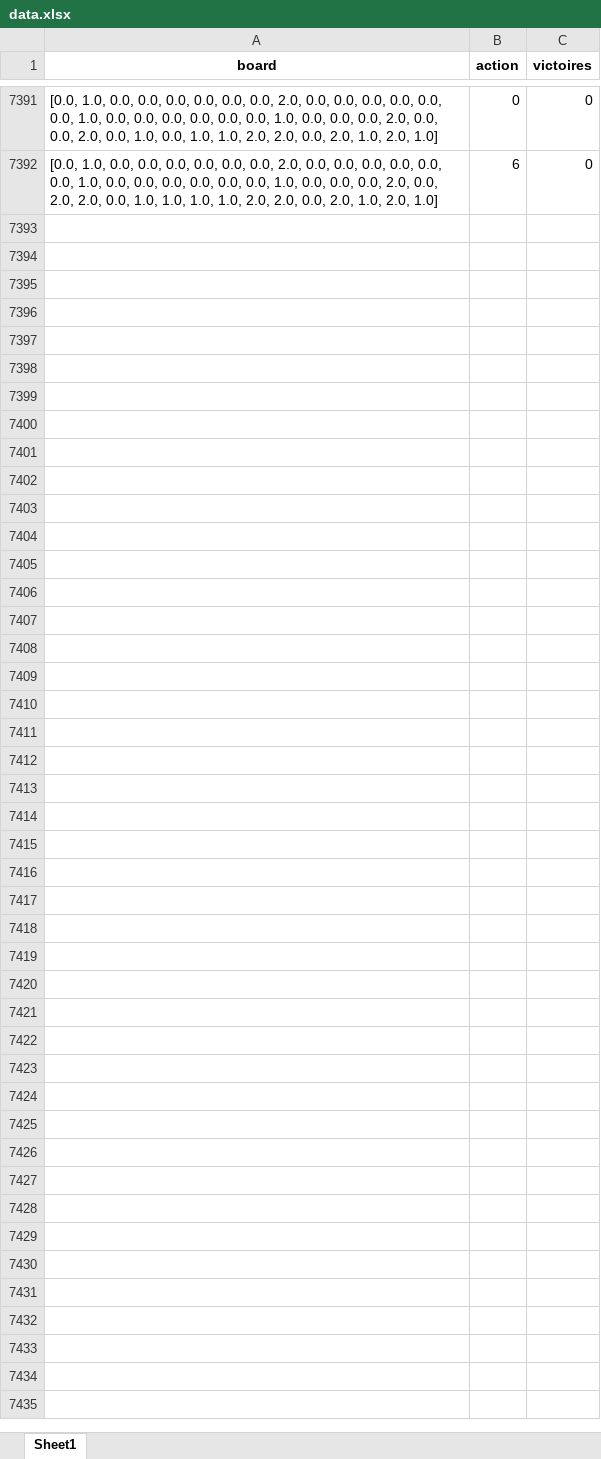
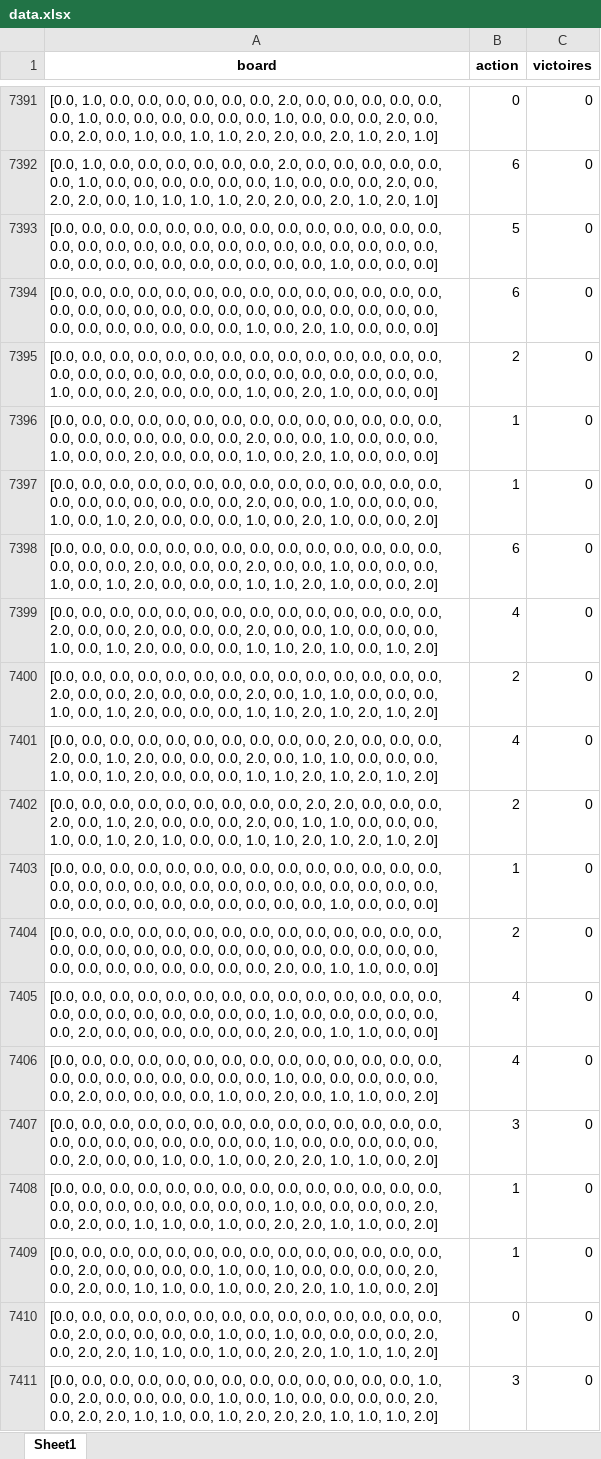
Before and after one commit to Julien-Sbth/Puissance4-Python, an Excel workbook: data.xlsx, sheet Sheet1, drawn as a sheet; only a part is shown, gaps mark what is left out; values as stored, in another font and other column widths than the file's, no borders; the diff covers the shown part only; the diff names each change by its address in the sheet, - before the commit and + after, or states it on an @@ line.

```diff
--- a/data.xlsx (sheet Sheet1)
+++ b/data.xlsx (sheet Sheet1)
+row 7393: [0.0, 0.0, 0.0, 0.0, 0.0, 0.0, 0.0, 0.0, 0.0, 0.0, 0.0, 0.0, 0.0, 0.0, 0.0, 0.0, 0.0, 0.0, 0.0, 0.0, 0.0, 0.0, 0.0, 0.0, 0.0, 0.0, 0.0, 0.0, 0.0, 0.0, 0.0, 0.0, 0.0, 0.0, 0.0, 0.0, 0.0, 0.0, 1.0, 0.0, 0.0, 0.0] | 5 | 0
+row 7394: [0.0, 0.0, 0.0, 0.0, 0.0, 0.0, 0.0, 0.0, 0.0, 0.0, 0.0, 0.0, 0.0, 0.0, 0.0, 0.0, 0.0, 0.0, 0.0, 0.0, 0.0, 0.0, 0.0, 0.0, 0.0, 0.0, 0.0, 0.0, 0.0, 0.0, 0.0, 0.0, 0.0, 0.0, 0.0, 1.0, 0.0, 2.0, 1.0, 0.0, 0.0, 0.0] | 6 | 0
+row 7395: [0.0, 0.0, 0.0, 0.0, 0.0, 0.0, 0.0, 0.0, 0.0, 0.0, 0.0, 0.0, 0.0, 0.0, 0.0, 0.0, 0.0, 0.0, 0.0, 0.0, 0.0, 0.0, 0.0, 0.0, 0.0, 0.0, 0.0, 0.0, 1.0, 0.0, 0.0, 2.0, 0.0, 0.0, 0.0, 1.0, 0.0, 2.0, 1.0, 0.0, 0.0, 0.0] | 2 | 0
+row 7396: [0.0, 0.0, 0.0, 0.0, 0.0, 0.0, 0.0, 0.0, 0.0, 0.0, 0.0, 0.0, 0.0, 0.0, 0.0, 0.0, 0.0, 0.0, 0.0, 0.0, 0.0, 2.0, 0.0, 0.0, 1.0, 0.0, 0.0, 0.0, 1.0, 0.0, 0.0, 2.0, 0.0, 0.0, 0.0, 1.0, 0.0, 2.0, 1.0, 0.0, 0.0, 0.0] | 1 | 0
+row 7397: [0.0, 0.0, 0.0, 0.0, 0.0, 0.0, 0.0, 0.0, 0.0, 0.0, 0.0, 0.0, 0.0, 0.0, 0.0, 0.0, 0.0, 0.0, 0.0, 0.0, 0.0, 2.0, 0.0, 0.0, 1.0, 0.0, 0.0, 0.0, 1.0, 0.0, 1.0, 2.0, 0.0, 0.0, 0.0, 1.0, 0.0, 2.0, 1.0, 0.0, 0.0, 2.0] | 1 | 0
+row 7398: [0.0, 0.0, 0.0, 0.0, 0.0, 0.0, 0.0, 0.0, 0.0, 0.0, 0.0, 0.0, 0.0, 0.0, 0.0, 0.0, 0.0, 2.0, 0.0, 0.0, 0.0, 2.0, 0.0, 0.0, 1.0, 0.0, 0.0, 0.0, 1.0, 0.0, 1.0, 2.0, 0.0, 0.0, 0.0, 1.0, 1.0, 2.0, 1.0, 0.0, 0.0, 2.0] | 6 | 0
+row 7399: [0.0, 0.0, 0.0, 0.0, 0.0, 0.0, 0.0, 0.0, 0.0, 0.0, 0.0, 0.0, 0.0, 0.0, 2.0, 0.0, 0.0, 2.0, 0.0, 0.0, 0.0, 2.0, 0.0, 0.0, 1.0, 0.0, 0.0, 0.0, 1.0, 0.0, 1.0, 2.0, 0.0, 0.0, 0.0, 1.0, 1.0, 2.0, 1.0, 0.0, 1.0, 2.0] | 4 | 0
+row 7400: [0.0, 0.0, 0.0, 0.0, 0.0, 0.0, 0.0, 0.0, 0.0, 0.0, 0.0, 0.0, 0.0, 0.0, 2.0, 0.0, 0.0, 2.0, 0.0, 0.0, 0.0, 2.0, 0.0, 1.0, 1.0, 0.0, 0.0, 0.0, 1.0, 0.0, 1.0, 2.0, 0.0, 0.0, 0.0, 1.0, 1.0, 2.0, 1.0, 2.0, 1.0, 2.0] | 2 | 0
+row 7401: [0.0, 0.0, 0.0, 0.0, 0.0, 0.0, 0.0, 0.0, 0.0, 0.0, 2.0, 0.0, 0.0, 0.0, 2.0, 0.0, 1.0, 2.0, 0.0, 0.0, 0.0, 2.0, 0.0, 1.0, 1.0, 0.0, 0.0, 0.0, 1.0, 0.0, 1.0, 2.0, 0.0, 0.0, 0.0, 1.0, 1.0, 2.0, 1.0, 2.0, 1.0, 2.0] | 4 | 0
+row 7402: [0.0, 0.0, 0.0, 0.0, 0.0, 0.0, 0.0, 0.0, 0.0, 2.0, 2.0, 0.0, 0.0, 0.0, 2.0, 0.0, 1.0, 2.0, 0.0, 0.0, 0.0, 2.0, 0.0, 1.0, 1.0, 0.0, 0.0, 0.0, 1.0, 0.0, 1.0, 2.0, 1.0, 0.0, 0.0, 1.0, 1.0, 2.0, 1.0, 2.0, 1.0, 2.0] | 2 | 0
+row 7403: [0.0, 0.0, 0.0, 0.0, 0.0, 0.0, 0.0, 0.0, 0.0, 0.0, 0.0, 0.0, 0.0, 0.0, 0.0, 0.0, 0.0, 0.0, 0.0, 0.0, 0.0, 0.0, 0.0, 0.0, 0.0, 0.0, 0.0, 0.0, 0.0, 0.0, 0.0, 0.0, 0.0, 0.0, 0.0, 0.0, 0.0, 0.0, 1.0, 0.0, 0.0, 0.0] | 1 | 0
+row 7404: [0.0, 0.0, 0.0, 0.0, 0.0, 0.0, 0.0, 0.0, 0.0, 0.0, 0.0, 0.0, 0.0, 0.0, 0.0, 0.0, 0.0, 0.0, 0.0, 0.0, 0.0, 0.0, 0.0, 0.0, 0.0, 0.0, 0.0, 0.0, 0.0, 0.0, 0.0, 0.0, 0.0, 0.0, 0.0, 0.0, 2.0, 0.0, 1.0, 1.0, 0.0, 0.0] | 2 | 0
+row 7405: [0.0, 0.0, 0.0, 0.0, 0.0, 0.0, 0.0, 0.0, 0.0, 0.0, 0.0, 0.0, 0.0, 0.0, 0.0, 0.0, 0.0, 0.0, 0.0, 0.0, 0.0, 0.0, 1.0, 0.0, 0.0, 0.0, 0.0, 0.0, 0.0, 2.0, 0.0, 0.0, 0.0, 0.0, 0.0, 0.0, 2.0, 0.0, 1.0, 1.0, 0.0, 0.0] | 4 | 0
+row 7406: [0.0, 0.0, 0.0, 0.0, 0.0, 0.0, 0.0, 0.0, 0.0, 0.0, 0.0, 0.0, 0.0, 0.0, 0.0, 0.0, 0.0, 0.0, 0.0, 0.0, 0.0, 0.0, 1.0, 0.0, 0.0, 0.0, 0.0, 0.0, 0.0, 2.0, 0.0, 0.0, 0.0, 0.0, 1.0, 0.0, 2.0, 0.0, 1.0, 1.0, 0.0, 2.0] | 4 | 0
+row 7407: [0.0, 0.0, 0.0, 0.0, 0.0, 0.0, 0.0, 0.0, 0.0, 0.0, 0.0, 0.0, 0.0, 0.0, 0.0, 0.0, 0.0, 0.0, 0.0, 0.0, 0.0, 0.0, 1.0, 0.0, 0.0, 0.0, 0.0, 0.0, 0.0, 2.0, 0.0, 0.0, 1.0, 0.0, 1.0, 0.0, 2.0, 2.0, 1.0, 1.0, 0.0, 2.0] | 3 | 0
+row 7408: [0.0, 0.0, 0.0, 0.0, 0.0, 0.0, 0.0, 0.0, 0.0, 0.0, 0.0, 0.0, 0.0, 0.0, 0.0, 0.0, 0.0, 0.0, 0.0, 0.0, 0.0, 0.0, 1.0, 0.0, 0.0, 0.0, 0.0, 2.0, 0.0, 2.0, 0.0, 1.0, 1.0, 0.0, 1.0, 0.0, 2.0, 2.0, 1.0, 1.0, 0.0, 2.0] | 1 | 0
+row 7409: [0.0, 0.0, 0.0, 0.0, 0.0, 0.0, 0.0, 0.0, 0.0, 0.0, 0.0, 0.0, 0.0, 0.0, 0.0, 2.0, 0.0, 0.0, 0.0, 0.0, 1.0, 0.0, 1.0, 0.0, 0.0, 0.0, 0.0, 2.0, 0.0, 2.0, 0.0, 1.0, 1.0, 0.0, 1.0, 0.0, 2.0, 2.0, 1.0, 1.0, 0.0, 2.0] | 1 | 0
+row 7410: [0.0, 0.0, 0.0, 0.0, 0.0, 0.0, 0.0, 0.0, 0.0, 0.0, 0.0, 0.0, 0.0, 0.0, 0.0, 2.0, 0.0, 0.0, 0.0, 0.0, 1.0, 0.0, 1.0, 0.0, 0.0, 0.0, 0.0, 2.0, 0.0, 2.0, 2.0, 1.0, 1.0, 0.0, 1.0, 0.0, 2.0, 2.0, 1.0, 1.0, 1.0, 2.0] | 0 | 0
+row 7411: [0.0, 0.0, 0.0, 0.0, 0.0, 0.0, 0.0, 0.0, 0.0, 0.0, 0.0, 0.0, 0.0, 1.0, 0.0, 2.0, 0.0, 0.0, 0.0, 0.0, 1.0, 0.0, 1.0, 0.0, 0.0, 0.0, 0.0, 2.0, 0.0, 2.0, 2.0, 1.0, 1.0, 0.0, 1.0, 2.0, 2.0, 2.0, 1.0, 1.0, 1.0, 2.0] | 3 | 0
```
Also changed, not shown: 51 added rows elsewhere in this sheet, 1 other file.
